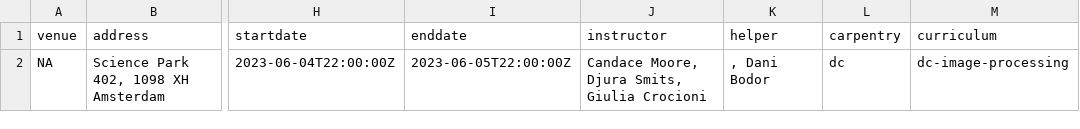
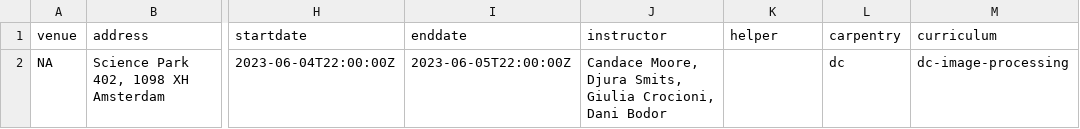
Before and after one commit to esciencecenter-digital-skills/2023-06-05-dc-image-processing, a CSV file: _data/data.csv, drawn as a sheet; only a part is shown, gaps mark what is left out; the diff names each change by its address in the sheet, - before the commit and + after, or states it on an @@ line.

```diff
--- a/_data/data.csv
+++ b/_data/data.csv
-J2 (instructor): …Smits, Giulia Crocioni
+J2 (instructor): …Smits, Giulia Crocioni, Dani Bodor
-K2 (helper): , Dani Bodor
+K2 (helper): (empty)
```
Also changed, not shown: 1 other file.
